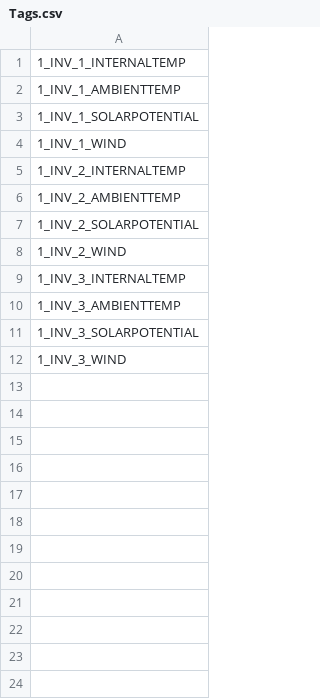
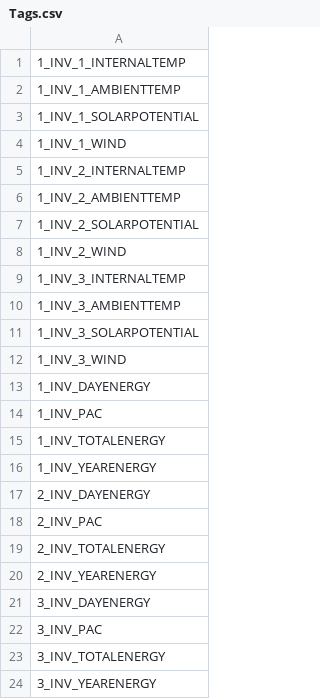
Before and after one commit to HAK-CODE/DirectoryMonitoring, a CSV file: Config/Tags.csv, drawn as a sheet; the diff names each change by its address in the sheet, - before the commit and + after, or states it on an @@ line.

```diff
--- a/Config/Tags.csv
+++ b/Config/Tags.csv
+row 13: 1_INV_DAYENERGY
+row 14: 1_INV_PAC
+row 15: 1_INV_TOTALENERGY
+row 16: 1_INV_YEARENERGY
+row 17: 2_INV_DAYENERGY
+row 18: 2_INV_PAC
+row 19: 2_INV_TOTALENERGY
+row 20: 2_INV_YEARENERGY
+row 21: 3_INV_DAYENERGY
+row 22: 3_INV_PAC
+row 23: 3_INV_TOTALENERGY
+row 24: 3_INV_YEARENERGY
```
Also changed, not shown: 5 other files.
